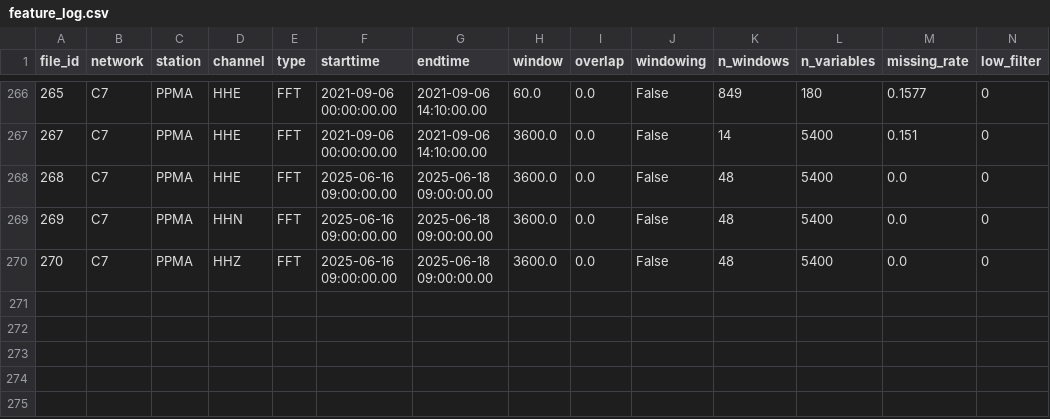
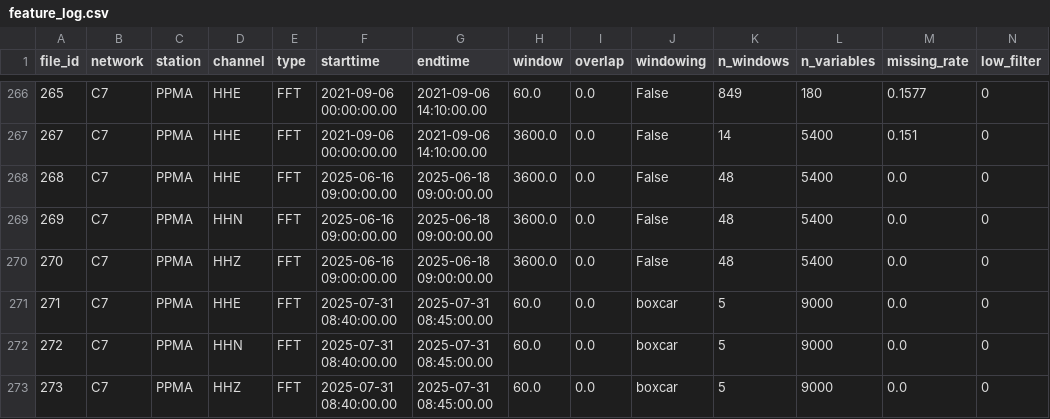
Before and after one commit to CoDaSLab/MSPC-Seismic, a CSV file: data/involcan/metadata/feature_log.csv, drawn as a sheet; only a part is shown, gaps mark what is left out; rows hold the shown columns only; the diff names each change by its address in the sheet, - before the commit and + after, or states it on an @@ line.

```diff
--- a/data/involcan/metadata/feature_log.csv
+++ b/data/involcan/metadata/feature_log.csv
+row 271: 271 | C7 | PPMA | HHE | FFT | 2025-07-31 08:40:00.00 | 2025-07-31 08:45:00.00 | 60.0 | 0.0 | boxcar | 5 | 9000 | 0.0 | 0
+row 272: 272 | C7 | PPMA | HHN | FFT | 2025-07-31 08:40:00.00 | 2025-07-31 08:45:00.00 | 60.0 | 0.0 | boxcar | 5 | 9000 | 0.0 | 0
+row 273: 273 | C7 | PPMA | HHZ | FFT | 2025-07-31 08:40:00.00 | 2025-07-31 08:45:00.00 | 60.0 | 0.0 | boxcar | 5 | 9000 | 0.0 | 0
```
Also changed, not shown: data/involcan/metadata/latest_pulls.csv, data/involcan/metadata/noc_list.csv, 6 other files.
